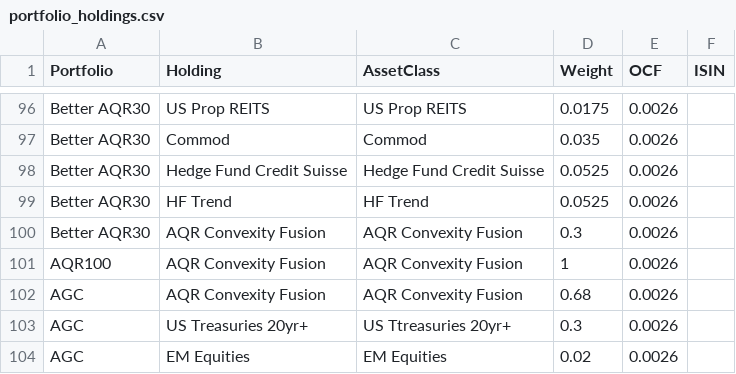
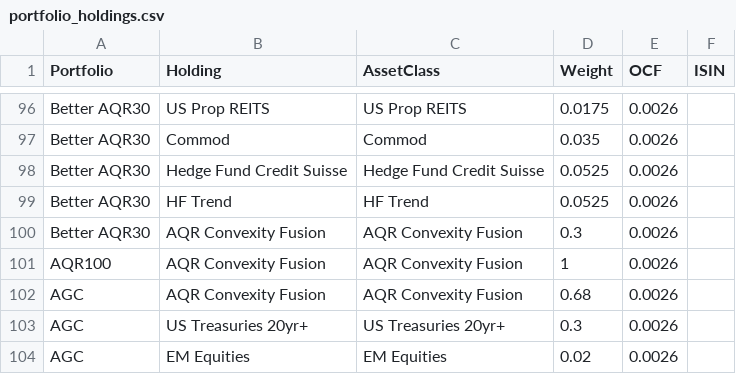
Before and after one commit to Rossod4/mobius-life-simulator, a CSV file: data/portfolio_holdings.csv, drawn as a sheet; only a part is shown, gaps mark what is left out.

Commit message:
spelling fix

```diff
--- a/data/portfolio_holdings.csv
+++ b/data/portfolio_holdings.csv
@@ -102,3 +102,3 @@ AQR100,AQR Convexity Fusion,AQR Convexity Fusion,1,0.0026,
 AGC,AQR Convexity Fusion,AQR Convexity Fusion,0.68,0.0026,
-AGC,US Treasuries 20yr+,US Ttreasuries 20yr+,0.3,0.0026,
+AGC,US Treasuries 20yr+,US Treasuries 20yr+,0.3,0.0026,
 AGC,EM Equities,EM Equities,0.02,0.0026,
```
